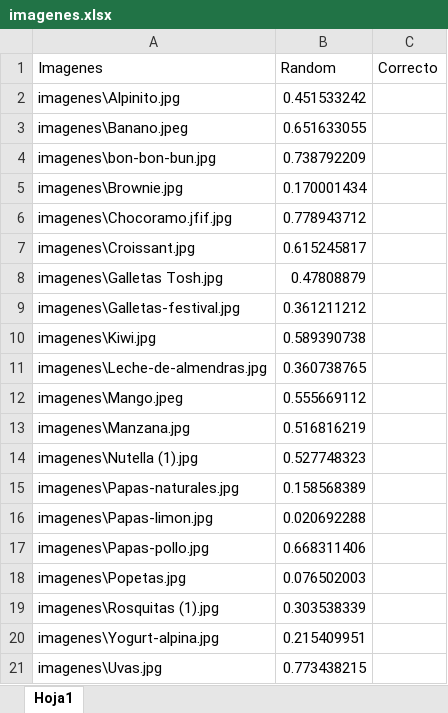
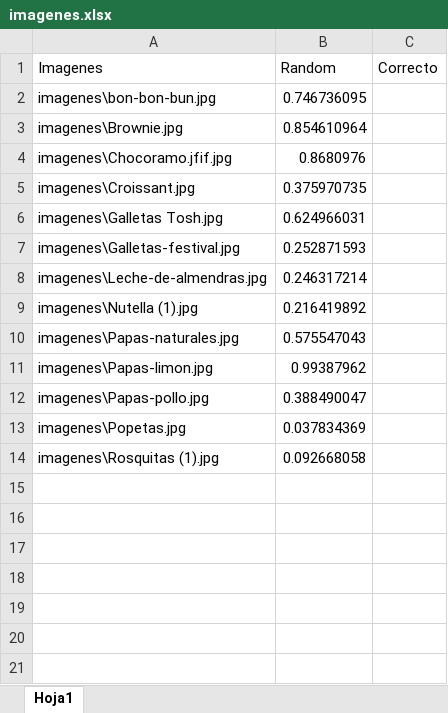
Before and after one commit to sebastianbalcucho1/sound-value, an Excel workbook: imagenes.xlsx, sheet Hoja1, drawn as a sheet; values as stored, in another font and other column widths than the file's, no borders; removed rows and columns are numbered as before the commit, all else as after; the diff names each change by its address in the sheet, - before the commit and + after, or states it on an @@ line.

Commit message:
Replace imagenes.xlsx

```diff
--- a/imagenes.xlsx (sheet Hoja1)
+++ b/imagenes.xlsx (sheet Hoja1)
-row 2: imagenes\Alpinito.jpg | 0.451533242
-row 3: imagenes\Banano.jpeg | 0.651633055
-B2 (Random): 0.738792209
+B2 (Random): 0.746736095
-B3 (Random): 0.170001434
+B3 (Random): 0.854610964
-B4 (Random): 0.778943712
+B4 (Random): 0.8680976
-B5 (Random): 0.615245817
+B5 (Random): 0.375970735
-B6 (Random): 0.47808879
+B6 (Random): 0.624966031
-B7 (Random): 0.361211212
+B7 (Random): 0.252871593
-row 10: imagenes\Kiwi.jpg | 0.589390738
-B8 (Random): 0.360738765
+B8 (Random): 0.246317214
-row 12: imagenes\Mango.jpeg | 0.555669112
-row 13: imagenes\Manzana.jpg | 0.516816219
-B9 (Random): 0.527748323
+B9 (Random): 0.216419892
-B10 (Random): 0.158568389
+B10 (Random): 0.575547043
-B11 (Random): 0.020692288
+B11 (Random): 0.99387962
-B12 (Random): 0.668311406
+B12 (Random): 0.388490047
-B13 (Random): 0.076502003
+B13 (Random): 0.037834369
-B14 (Random): 0.303538339
+B14 (Random): 0.092668058
-row 20: imagenes\Yogurt-alpina.jpg | 0.215409951
-row 21: imagenes\Uvas.jpg | 0.773438215
```
